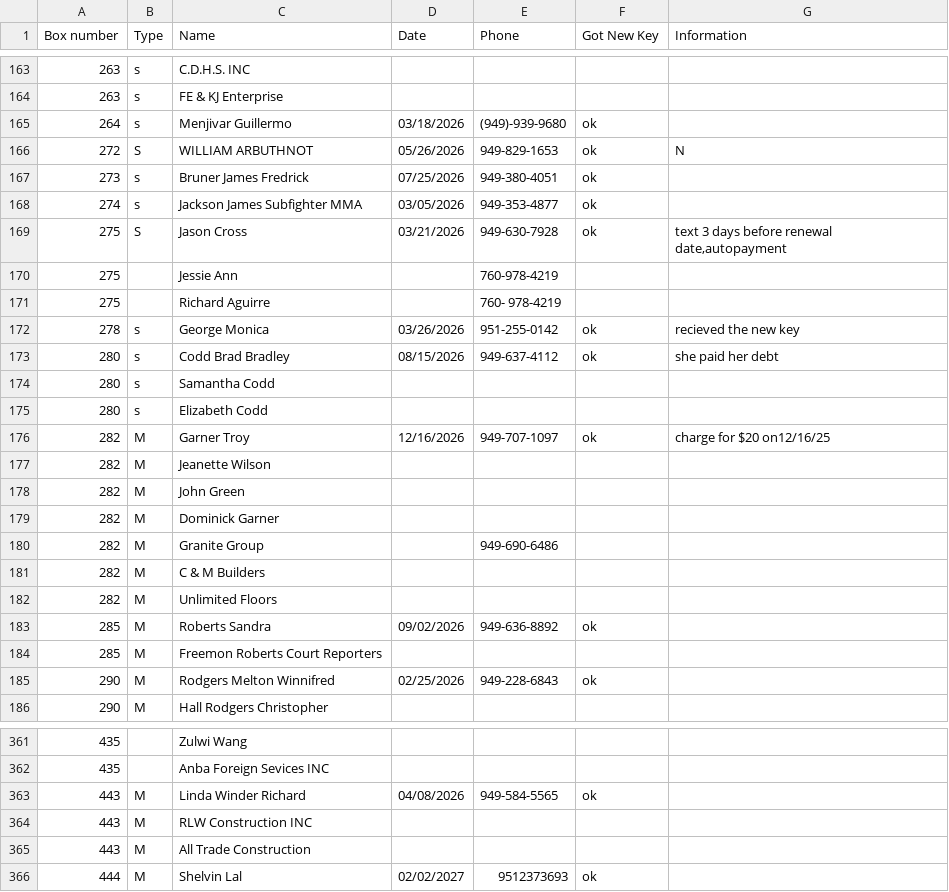
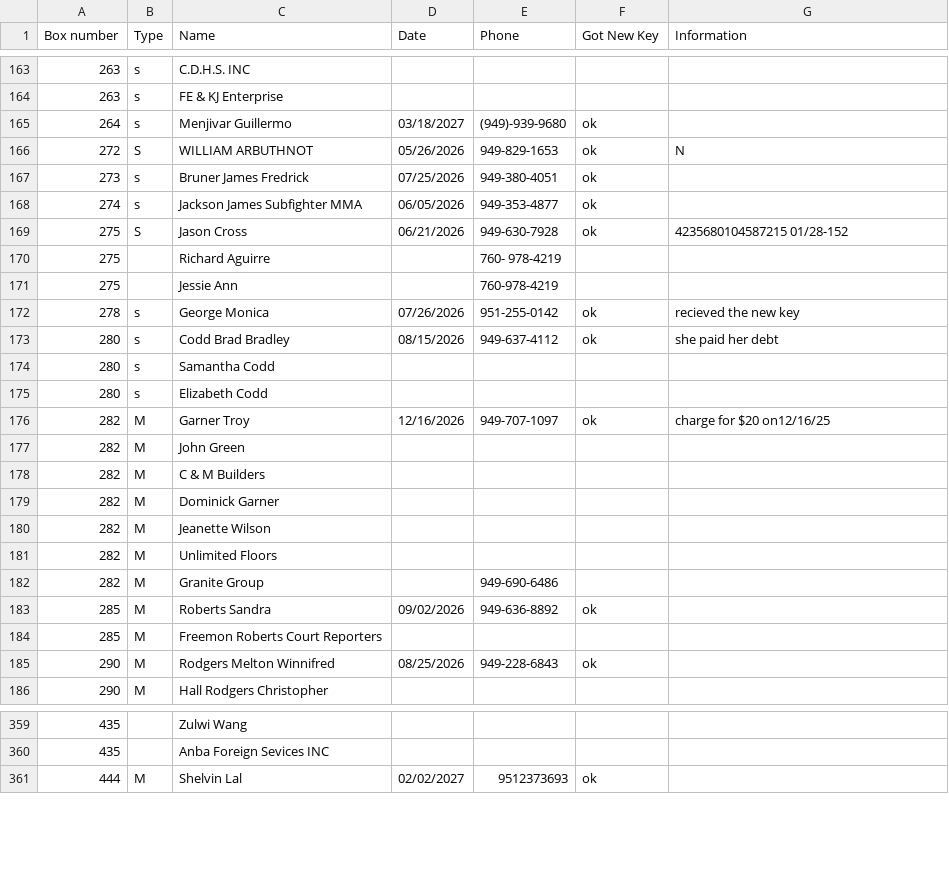
Before and after one commit to Mailzib/program, a CSV file: data/MainDBNOV4.csv, drawn as a sheet; only a part is shown, gaps mark what is left out; the diff covers the shown part only.

```diff
--- a/data/MainDBNOV4.csv
+++ b/data/MainDBNOV4.csv
@@ -164,10 +164,10 @@ Box number,Type,Name,Date,Phone,Got New Key,Information
 263,s,FE & KJ Enterprise,,,,
-264,s,Menjivar Guillermo,03/18/2026,(949)-939-9680,ok,
+264,s,Menjivar Guillermo,03/18/2027,(949)-939-9680,ok,
 272,S,WILLIAM ARBUTHNOT,05/26/2026,949-829-1653,ok,N
 273,s,Bruner James Fredrick,07/25/2026,949-380-4051,ok,
-274,s,Jackson James Subfighter MMA,03/05/2026,949-353-4877,ok,
-275,S,Jason Cross,03/21/2026,949-630-7928,ok,"text 3 days before renewal date,autopayment"
+274,s,Jackson James Subfighter MMA,06/05/2026,949-353-4877,ok,
+275,S,Jason Cross,06/21/2026,949-630-7928,ok,4235680104587215 01/28-152
+275,,Richard Aguirre ,,760- 978-4219,,
 275,,Jessie Ann,,760-978-4219,,
-275,,Richard Aguirre ,,760- 978-4219,,
-278,s,George Monica,03/26/2026,951-255-0142,ok,recieved the new key
+278,s,George Monica,07/26/2026,951-255-0142,ok,recieved the new key
 280,s,Codd Brad Bradley,08/15/2026,949-637-4112,ok,she paid her debt
@@ -176,11 +176,11 @@ Box number,Type,Name,Date,Phone,Got New Key,Information
 282,M,Garner Troy,12/16/2026,949-707-1097,ok,charge for $20 on12/16/25
+282,M,John Green,,,,
+282,M,C & M Builders,,,,
+282,M,Dominick Garner,,,,
 282,M,Jeanette Wilson,,,,
-282,M,John Green,,,,
-282,M,Dominick Garner,,,,
+282,M,Unlimited Floors,,,,
 282,M,Granite Group,,949-690-6486,,
-282,M,C & M Builders,,,,
-282,M,Unlimited Floors,,,,
 285,M,Roberts Sandra,09/02/2026,949-636-8892,ok,
 285,M,Freemon Roberts Court Reporters,,,,
-290,M,Rodgers Melton Winnifred,02/25/2026,949-228-6843,ok,
+290,M,Rodgers Melton Winnifred,08/25/2026,949-228-6843,ok,
 290,M,Hall Rodgers Christopher,,,,
@@ -362,5 +360,2 @@ Box number,Type,Name,Date,Phone,Got New Key,Information
 435,,Anba Foreign Sevices INC,,,,
-443,M,Linda Winder Richard,04/08/2026,949-584-5565,ok,
-443,M,RLW Construction INC,,,,
-443,M,All Trade Construction ,,,,
 444,M,Shelvin Lal,02/02/2027,9512373693,ok,
```
Also changed, not shown: 4 added rows, 6 removed rows, 31 moved rows and 37 edited cells elsewhere in this file, 2 other files.
